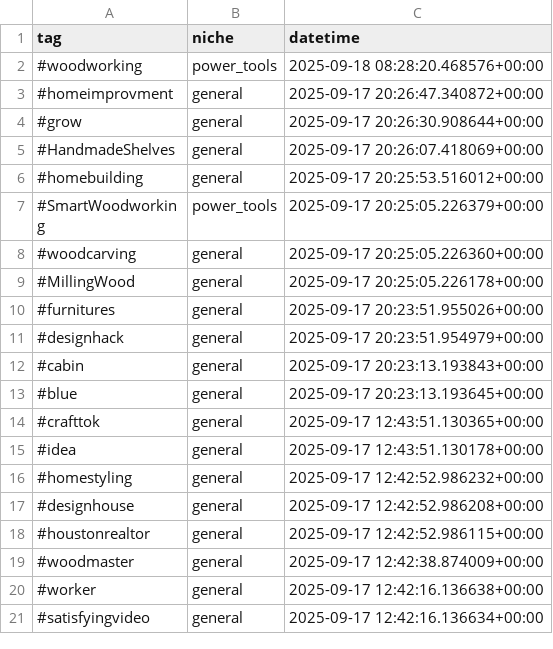
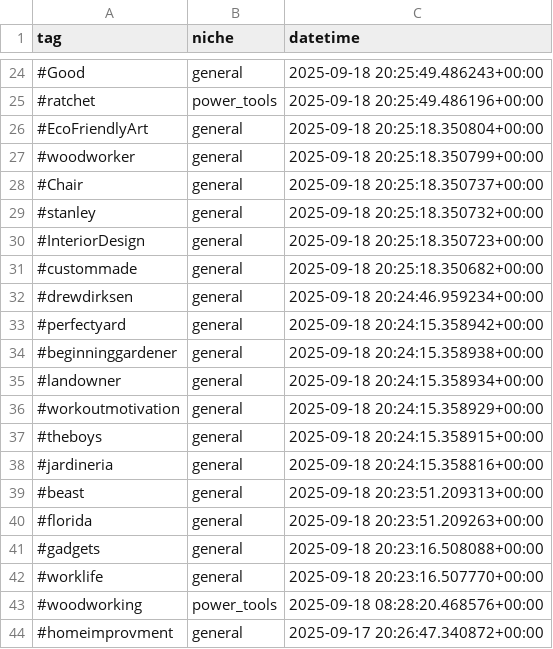
Before and after one commit to mryeje/marketing, a CSV file: hashtags_with_niches.csv, drawn as a sheet; only a part is shown, gaps mark what is left out; the shorter side is filled out with more unchanged rows; the diff covers the shown part only.

```diff
--- a/hashtags_with_niches.csv
+++ b/hashtags_with_niches.csv
@@ -2 +24,20 @@ tag,niche,datetime
+#Good,general,2025-09-18 20:25:49.486243+00:00
+#ratchet,power_tools,2025-09-18 20:25:49.486196+00:00
+#EcoFriendlyArt,general,2025-09-18 20:25:18.350804+00:00
+#woodworker,general,2025-09-18 20:25:18.350799+00:00
+#Chair,general,2025-09-18 20:25:18.350737+00:00
+#stanley,general,2025-09-18 20:25:18.350732+00:00
+#InteriorDesign,general,2025-09-18 20:25:18.350723+00:00
+#custommade,general,2025-09-18 20:25:18.350682+00:00
+#drewdirksen,general,2025-09-18 20:24:46.959234+00:00
+#perfectyard,general,2025-09-18 20:24:15.358942+00:00
+#beginninggardener,general,2025-09-18 20:24:15.358938+00:00
+#landowner,general,2025-09-18 20:24:15.358934+00:00
+#workoutmotivation,general,2025-09-18 20:24:15.358929+00:00
+#theboys,general,2025-09-18 20:24:15.358915+00:00
+#jardineria,general,2025-09-18 20:24:15.358816+00:00
+#beast,general,2025-09-18 20:23:51.209313+00:00
+#florida,general,2025-09-18 20:23:51.209263+00:00
+#gadgets,general,2025-09-18 20:23:16.508088+00:00
+#worklife,general,2025-09-18 20:23:16.507770+00:00
 #woodworking,power_tools,2025-09-18 08:28:20.468576+00:00
```
Also changed, not shown: 22 added rows elsewhere in this file, hashtags_with_relevance.csv, power_tools_hashtags.csv, 7 other files.
